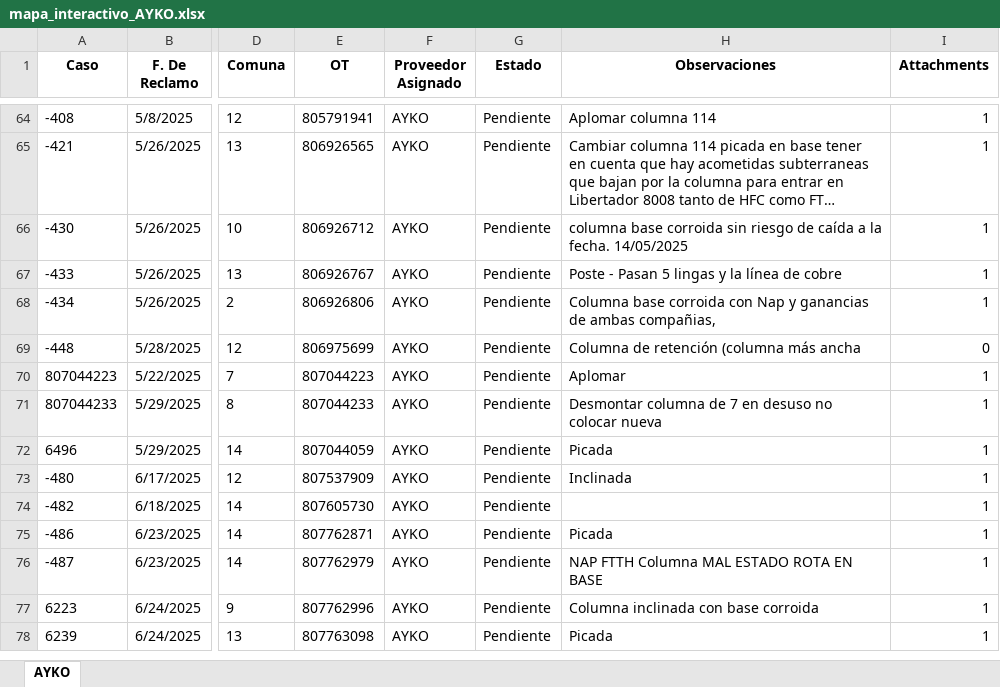
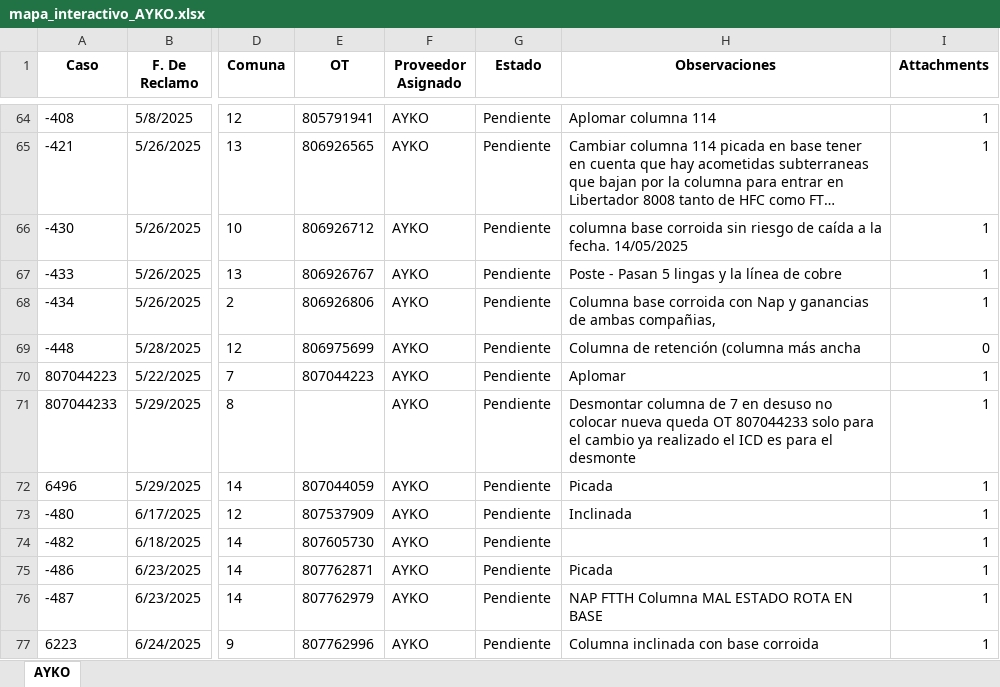
Before and after one commit to gestiondereclamosteco/ayko, an Excel workbook: mapa_interactivo_AYKO.xlsx, sheet AYKO, drawn as a sheet; only a part is shown, gaps mark what is left out; the shorter side is filled out with more unchanged rows; long unchanged cells end in …; values as stored, in another font and other column widths than the file's, no borders; the diff names each change by its address in the sheet, - before the commit and + after, or states it on an @@ line.

Commit message:
🔄 Actualización automática del mapa (2025-07-31 13:31:39)

```diff
--- a/mapa_interactivo_AYKO.xlsx (sheet AYKO)
+++ b/mapa_interactivo_AYKO.xlsx (sheet AYKO)
-E71 (OT): 807044233
+E71 (OT): (empty)
-H71 (Observaciones): …colocar nueva
+H71 (Observaciones): …colocar nueva queda OT 807044233 solo para el cambio ya realizado el ICD es para el desmonte
```
Also changed, not shown: 1 other file.
